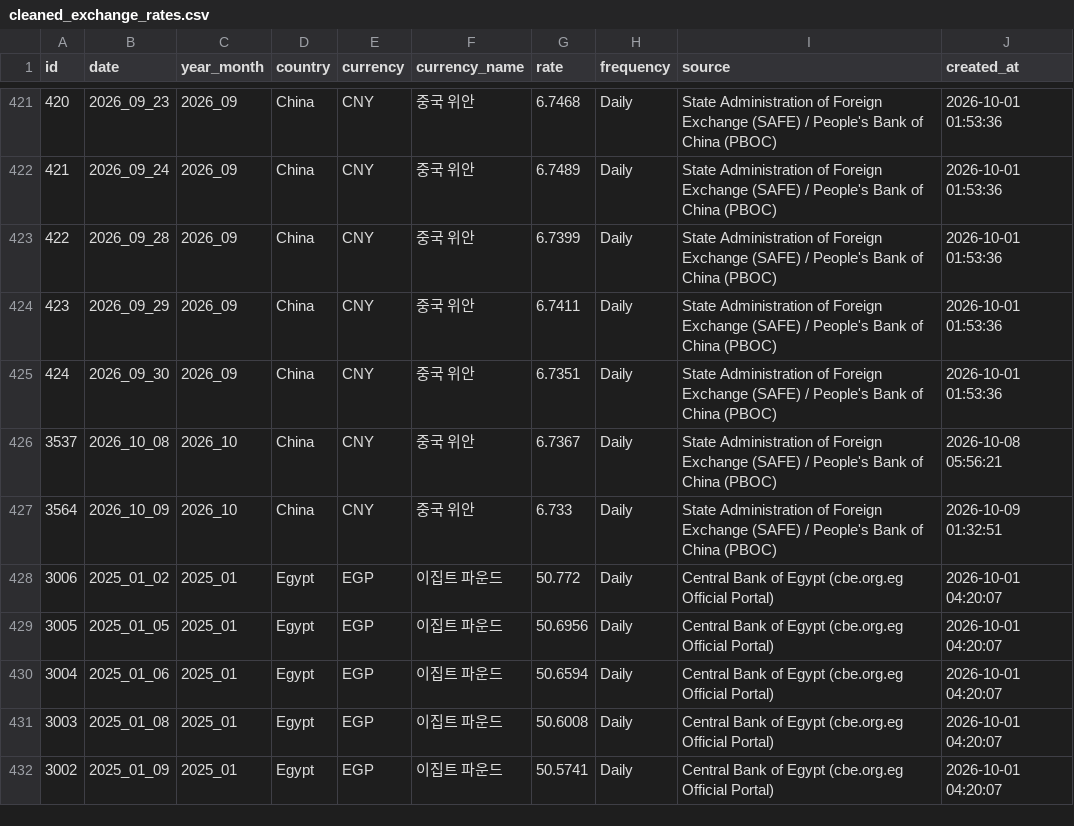
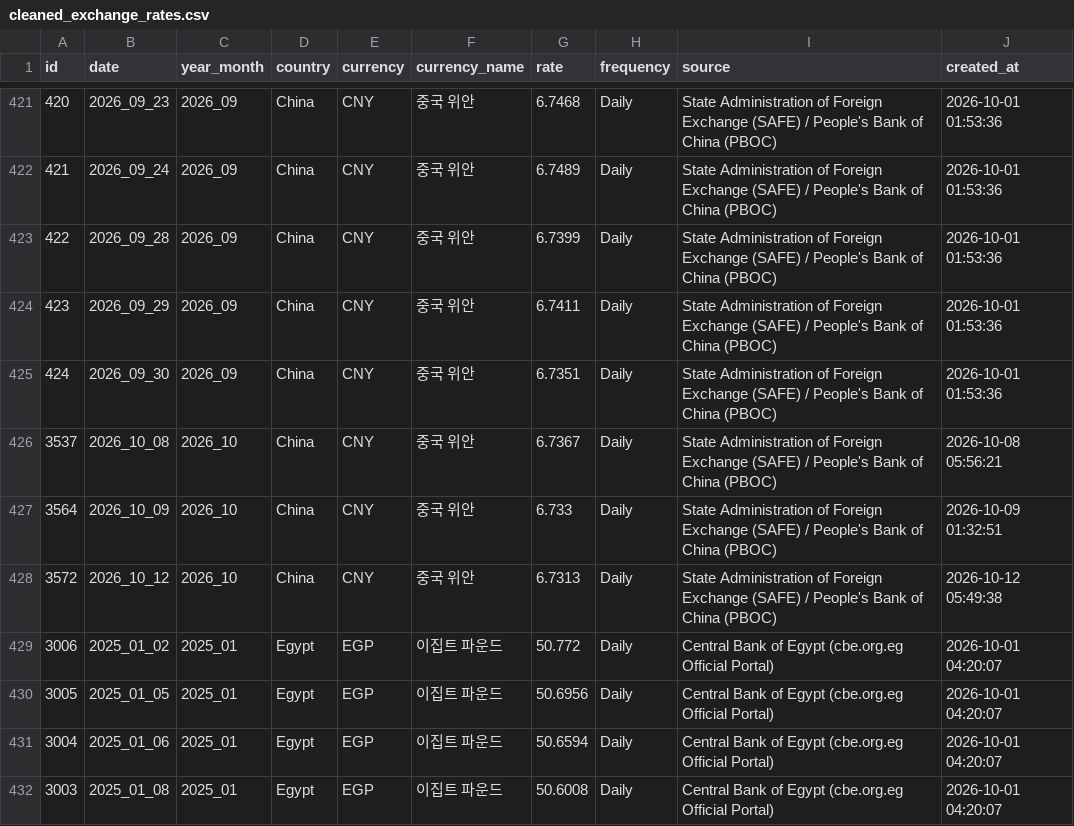
Before and after one commit to munani82/central_bank_exchange_rates, a CSV file: secondary_data/cleaned_exchange_rates.csv, drawn as a sheet; only a part is shown, gaps mark what is left out; the shorter side is filled out with more unchanged rows; the diff names each change by its address in the sheet, - before the commit and + after, or states it on an @@ line.

```diff
--- a/secondary_data/cleaned_exchange_rates.csv
+++ b/secondary_data/cleaned_exchange_rates.csv
+row 428: 3572 | 2026_10_12 | 2026_10 | China | CNY | 중국 위안 | 6.7313 | Daily | State Administration of Foreign Exchange (SAFE) / People's Bank of China (PBOC) | 2026-10-12 05:49:38
```
Also changed, not shown: 9 other files.
